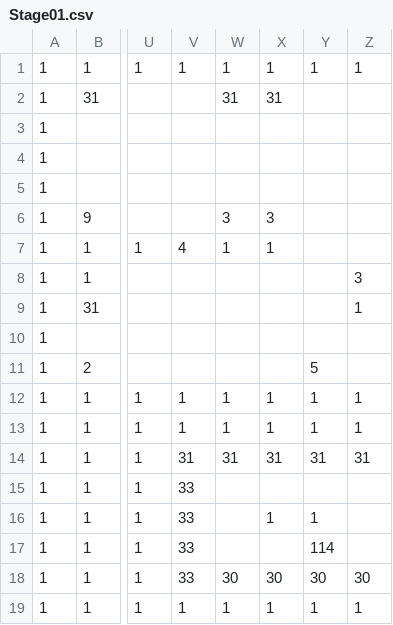
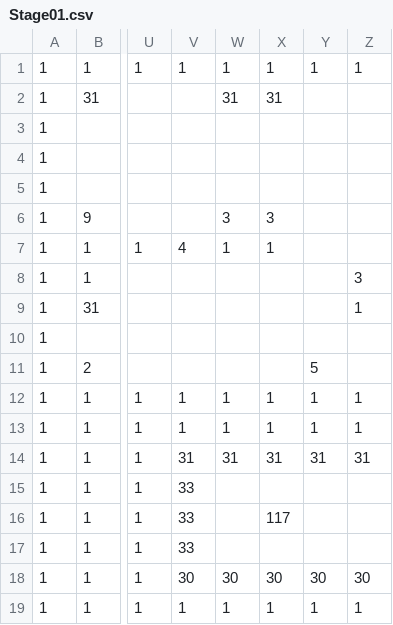
Before and after one commit to Cucumberrole/OmaenihaMuri_C2, a CSV file: project/data/Stage01.csv, drawn as a sheet; only a part is shown, gaps mark what is left out; the diff names each change by its address in the sheet, - before the commit and + after, or states it on an @@ line.

```diff
--- a/project/data/Stage01.csv
+++ b/project/data/Stage01.csv
-X16: 1
+X16: 117
-Y16: 1
+Y16: (empty)
-Y17: 114
+Y17: (empty)
-V18: 33
+V18: 30
```
Also changed, not shown: 5 other files.
